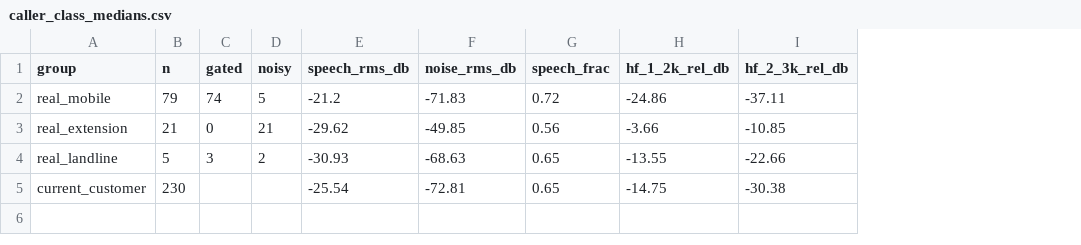
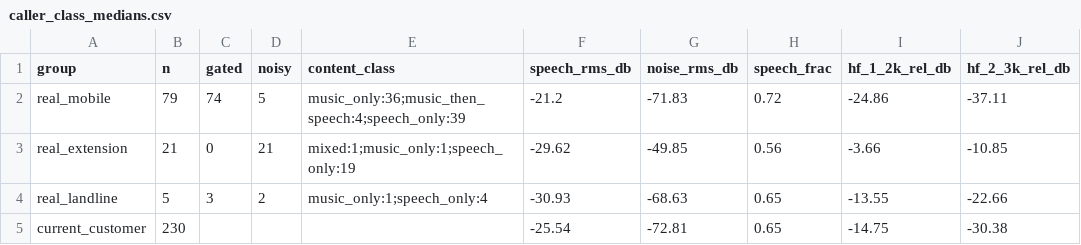
Before and after one commit to ameerhossein/liquidwhisper-fa, a CSV file: RecordingTesting/analysis/caller_class_medians.csv, drawn as a sheet; only a part is shown; the diff names each change by its address in the sheet, - before the commit and + after, or states it on an @@ line.

```diff
--- a/RecordingTesting/analysis/caller_class_medians.csv
+++ b/RecordingTesting/analysis/caller_class_medians.csv
+column E (content_class), rows 2-4: music_only:36;music_then_speech:4;speech_only:39 | mixed:1;music_only:1;speech_only:19 | music_only:1;speech_only:4
```
Also changed, not shown: RecordingTesting/analysis/customer_octave_levels.csv, RecordingTesting/analysis/multi_voice_files.csv, 14 other files.
